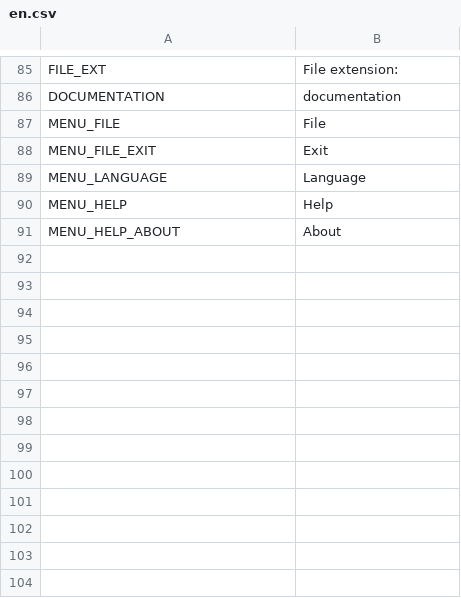
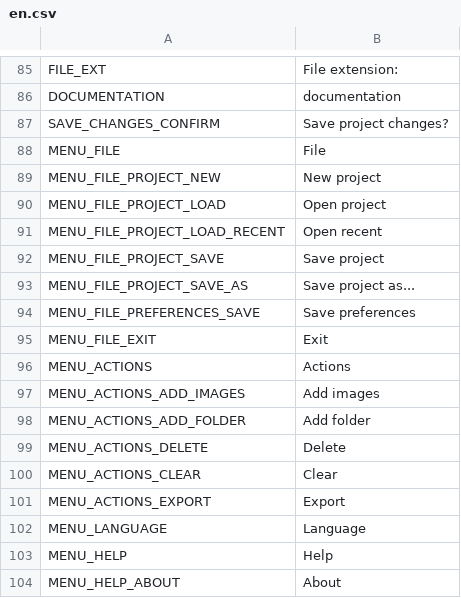
Before and after one commit to unknownprojectx-360/free-tex-packer, a CSV file: dist/web/static/localization/en.csv, drawn as a sheet; only a part is shown, gaps mark what is left out; the diff names each change by its address in the sheet, - before the commit and + after, or states it on an @@ line.

```diff
--- a/dist/web/static/localization/en.csv
+++ b/dist/web/static/localization/en.csv
+row 87: SAVE_CHANGES_CONFIRM | Save project changes?
+row 89: MENU_FILE_PROJECT_NEW | New project
+row 90: MENU_FILE_PROJECT_LOAD | Open project
+row 91: MENU_FILE_PROJECT_LOAD_RECENT | Open recent
+row 92: MENU_FILE_PROJECT_SAVE | Save project
+row 93: MENU_FILE_PROJECT_SAVE_AS | Save project as...
+row 94: MENU_FILE_PREFERENCES_SAVE | Save preferences
+row 96: MENU_ACTIONS | Actions
+row 97: MENU_ACTIONS_ADD_IMAGES | Add images
+row 98: MENU_ACTIONS_ADD_FOLDER | Add folder
+row 99: MENU_ACTIONS_DELETE | Delete
+row 100: MENU_ACTIONS_CLEAR | Clear
+row 101: MENU_ACTIONS_EXPORT | Export
```
Also changed, not shown: dist/web/static/localization/ru.csv, 39 other files.
